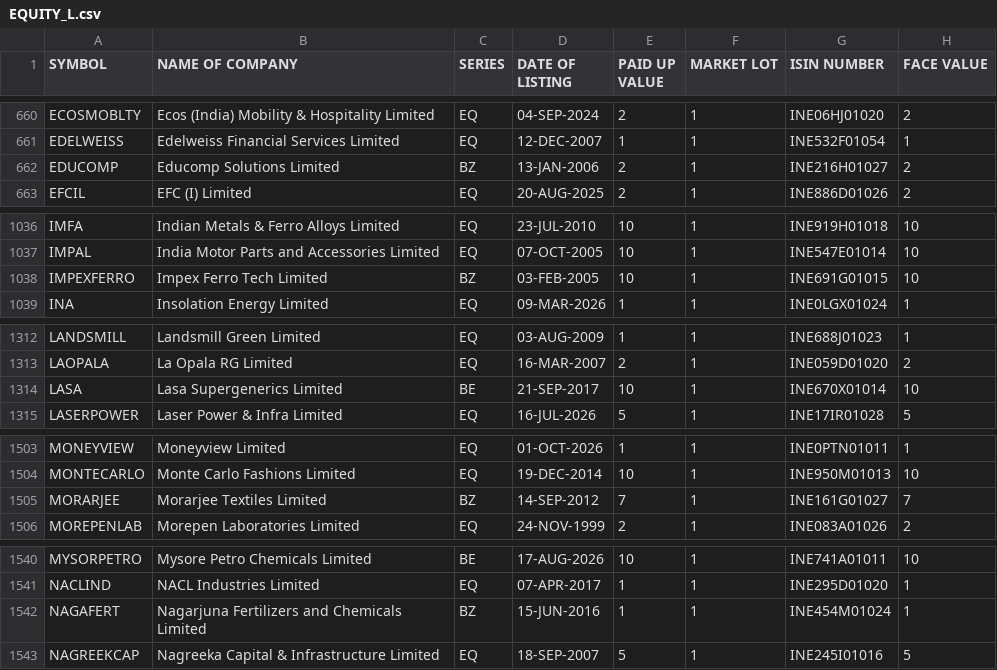
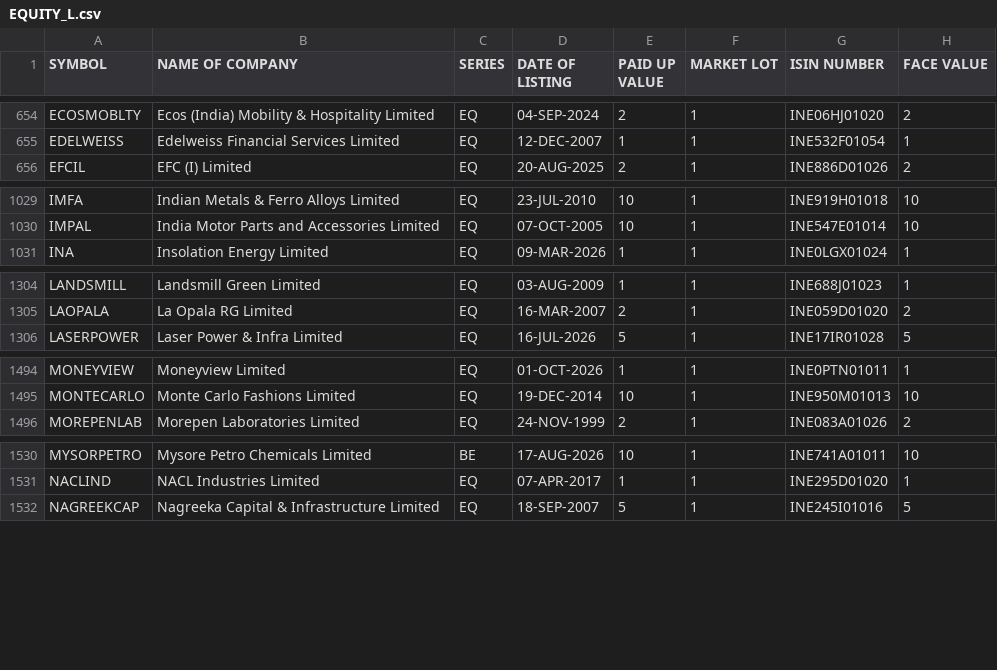
Before and after one commit to manoj-kholia/nse-scanner, a CSV file: EQUITY_L.csv, drawn as a sheet; only a part is shown, gaps mark what is left out; removed rows and columns are numbered as before the commit, all else as after; the diff covers the shown part only; the diff names each change by its address in the sheet, - before the commit and + after, or states it on an @@ line.

```diff
--- a/EQUITY_L.csv
+++ b/EQUITY_L.csv
-row 662: EDUCOMP | Educomp Solutions Limited | BZ | 13-JAN-2006 | 2 | 1 | INE216H01027 | 2
-row 1038: IMPEXFERRO | Impex Ferro Tech Limited | BZ | 03-FEB-2005 | 10 | 1 | INE691G01015 | 10
-row 1314: LASA | Lasa Supergenerics Limited | BE | 21-SEP-2017 | 10 | 1 | INE670X01014 | 10
-row 1505: MORARJEE | Morarjee Textiles Limited | BZ | 14-SEP-2012 | 7 | 1 | INE161G01027 | 7
-row 1542: NAGAFERT | Nagarjuna Fertilizers and Chemicals Limited | BZ | 15-JUN-2016 | 1 | 1 | INE454M01024 | 1
```
Also changed, not shown: 2 added rows, 12 removed rows and 8 edited cells elsewhere in this file, cup_handle_signals.csv, sector_map.csv, 4 other files.
